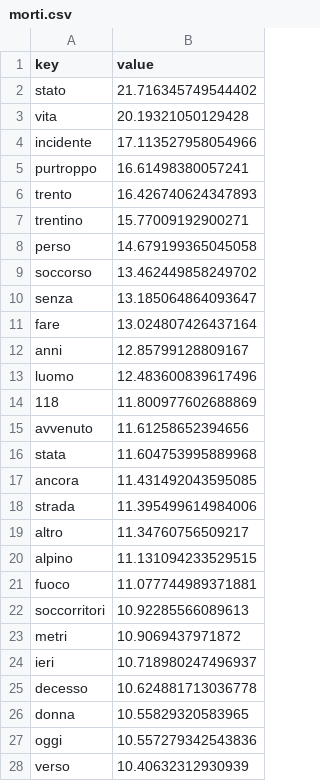
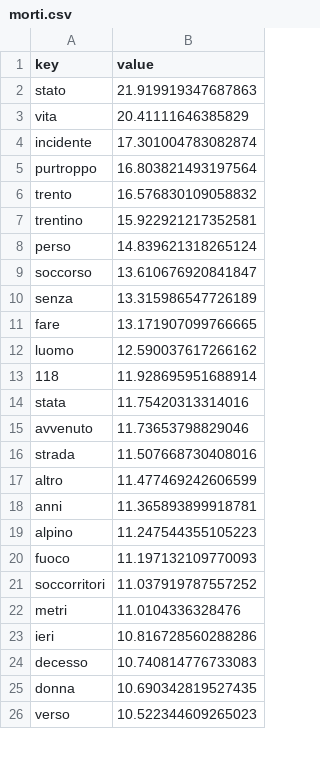
Before and after one commit to frabatx/today_parser, a CSV file: trento/wordcloud/morti.csv, drawn as a sheet; only a part is shown; the diff covers the shown part only.

```diff
--- a/trento/wordcloud/morti.csv
+++ b/trento/wordcloud/morti.csv
@@ -1,28 +1,26 @@
 key,value
-stato,21.716345749544402
-vita,20.19321050129428
-incidente,17.113527958054966
-purtroppo,16.61498380057241
-trento,16.426740624347893
-trentino,15.77009192900271
-perso,14.679199365045058
-soccorso,13.462449858249702
-senza,13.185064864093647
-fare,13.024807426437164
-anni,12.85799128809167
-luomo,12.483600839617496
-118,11.800977602688869
-avvenuto,11.61258652394656
-stata,11.604753995889968
-ancora,11.431492043595085
-strada,11.395499614984006
-altro,11.34760756509217
-alpino,11.131094233529515
-fuoco,11.077744989371881
-soccorritori,10.92285566089613
-metri,10.9069437971872
-ieri,10.718980247496937
-decesso,10.624881713036778
-donna,10.55829320583965
-oggi,10.557279342543836
-verso,10.40632312930939
+stato,21.919919347687863
+vita,20.41111646385829
+incidente,17.301004783082874
+purtroppo,16.803821493197564
+trento,16.576830109058832
+trentino,15.922921217352581
+perso,14.839621318265124
+soccorso,13.610676920841847
+senza,13.315986547726189
+fare,13.171907099766665
+luomo,12.590037617266162
+118,11.928695951688914
+stata,11.75420313314016
+avvenuto,11.73653798829046
+strada,11.507668730408016
+altro,11.477469242606599
+anni,11.365893899918781
+alpino,11.247544355105223
+fuoco,11.197132109770093
+soccorritori,11.037919787557252
+metri,11.0104336328476
+ieri,10.816728560288286
+decesso,10.740814776733083
+donna,10.690342819527435
+verso,10.522344609265023
```
Also changed, not shown: 13 added rows, 11 removed rows and 62 edited cells elsewhere in this file, trento/wordcloud/degrado.csv, trento/wordcloud/droga.csv, 22 other files.
